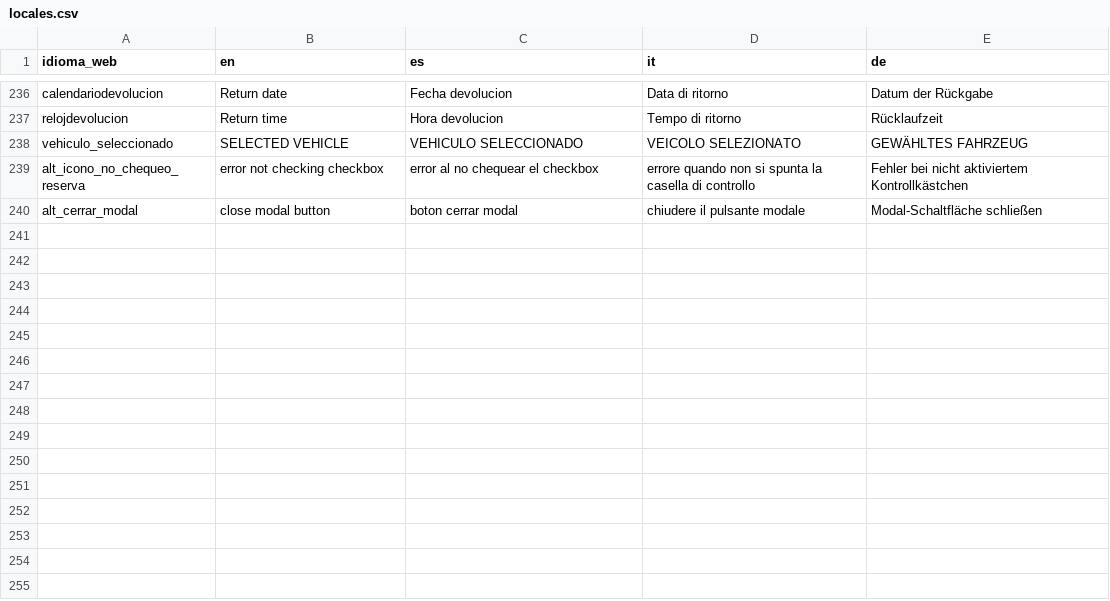
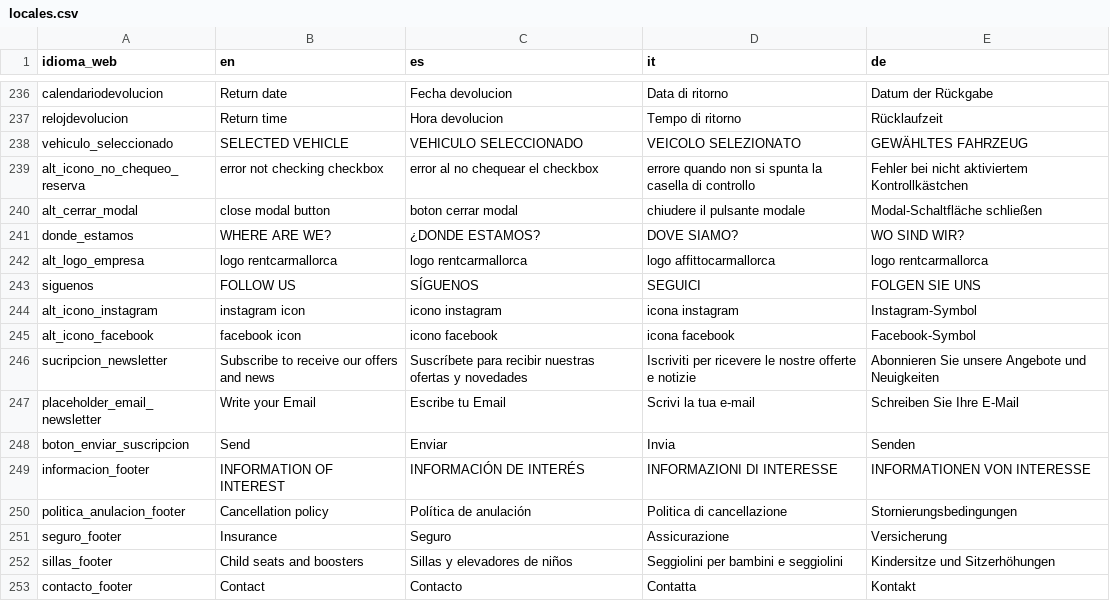
Before and after one commit to sosan/colaborador-rent-a-car-backend, a CSV file: locales/locales.csv, drawn as a sheet; only a part is shown, gaps mark what is left out.

Commit message:
email reservas

```diff
--- a/locales/locales.csv
+++ b/locales/locales.csv
@@ -460 +460,14 @@ alt_icono_no_chequeo_reserva,error not checking checkbox,error al no chequear el
 alt_cerrar_modal,close modal button,boton cerrar modal,chiudere il pulsante modale,Modal-Schaltfläche schließen
+donde_estamos,WHERE ARE WE?,¿DONDE ESTAMOS?,DOVE SIAMO?,WO SIND WIR?
+alt_logo_empresa,logo rentcarmallorca,logo rentcarmallorca,logo affittocarmallorca,logo rentcarmallorca
+siguenos,FOLLOW US,SÍGUENOS,SEGUICI,FOLGEN SIE UNS
+alt_icono_instagram,instagram icon,icono instagram,icona instagram,Instagram-Symbol
+alt_icono_facebook,facebook icon,icono facebook,icona facebook,Facebook-Symbol
+sucripcion_newsletter,Subscribe to receive our offers and news,Suscríbete para recibir nuestras ofertas y novedades,Iscriviti per ricevere le nostre offerte e notizie,Abonnieren Sie unsere Angebote und Neuigkeiten
+placeholder_email_newsletter,Write your Email,Escribe tu Email,Scrivi la tua e-mail,Schreiben Sie Ihre E-Mail
+boton_enviar_suscripcion,Send,Enviar,Invia,Senden
+informacion_footer,INFORMATION OF INTEREST,INFORMACIÓN DE INTERÉS,INFORMAZIONI DI INTERESSE,INFORMATIONEN VON INTERESSE
+politica_anulacion_footer,Cancellation policy,Política de anulación,Politica di cancellazione,Stornierungsbedingungen
+seguro_footer,Insurance,Seguro,Assicurazione,Versicherung
+sillas_footer,Child seats and boosters,Sillas y elevadores de niños,Seggiolini per bambini e seggiolini,Kindersitze und Sitzerhöhungen
+contacto_footer,Contact,Contacto,Contatta,Kontakt
```
Also changed, not shown: 4 other files.
